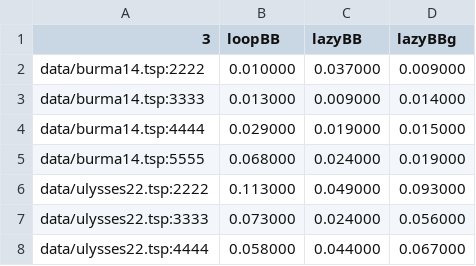
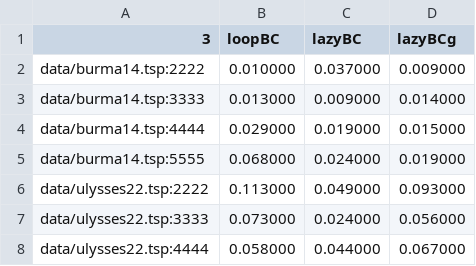
Before and after one commit to mcieno/ro2, a CSV file: benchmarks/bm_2020-04-18_12:07:06.times.csv, drawn as a sheet; only a part is shown.

```diff
--- a/benchmarks/bm_2020-04-18_12:07:06.times.csv
+++ b/benchmarks/bm_2020-04-18_12:07:06.times.csv
@@ -1,2 +1,2 @@
-3,loopBB,lazyBB,lazyBBg
+3,loopBC,lazyBC,lazyBCg
 data/burma14.tsp:2222,0.010000,0.037000,0.009000
```
Also changed, not shown: benchmarks/bm_2020-04-20_03:56:27.times.csv, benchmarks/bm_2020-04-29_09:27:00.times.csv, 26 other files.
